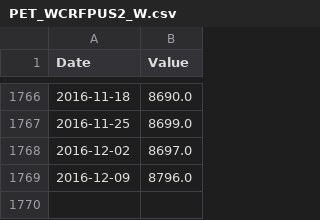
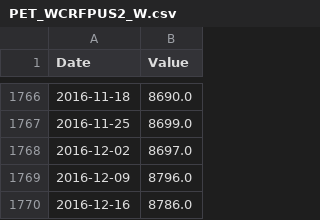
Before and after one commit to collabmarket/data_oil, a CSV file: data/PET_WCRFPUS2_W.csv, drawn as a sheet; only a part is shown, gaps mark what is left out; the diff names each change by its address in the sheet, - before the commit and + after, or states it on an @@ line.

```diff
--- a/data/PET_WCRFPUS2_W.csv
+++ b/data/PET_WCRFPUS2_W.csv
+row 1770: 2016-12-16 | 8786.0
```
Also changed, not shown: data/PET_RWTC_W.csv, data/PET_WTTEXUS2_W.csv, 12 other files.
